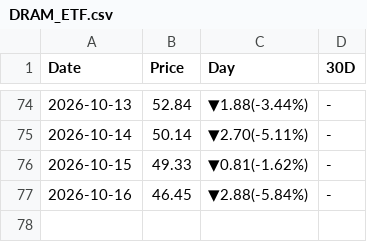
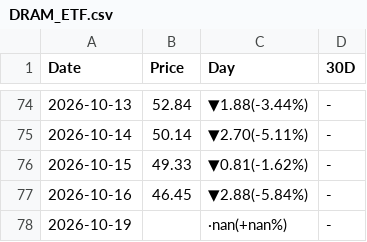
Before and after one commit to peter-c9/my_DRAM_priceBot, a CSV file: 報價資料夾/DRAM_ETF.csv, drawn as a sheet; only a part is shown, gaps mark what is left out.

```diff
--- a/報價資料夾/DRAM_ETF.csv
+++ b/報價資料夾/DRAM_ETF.csv
@@ -77 +77,2 @@
 2026-10-16,46.45,▼2.88(-5.84%),-
+2026-10-19,,·nan(+nan%),-
```
Also changed, not shown: 報價資料夾/NVDA.csv, 報價資料夾/SMH_ETF.csv, 1 other file.
